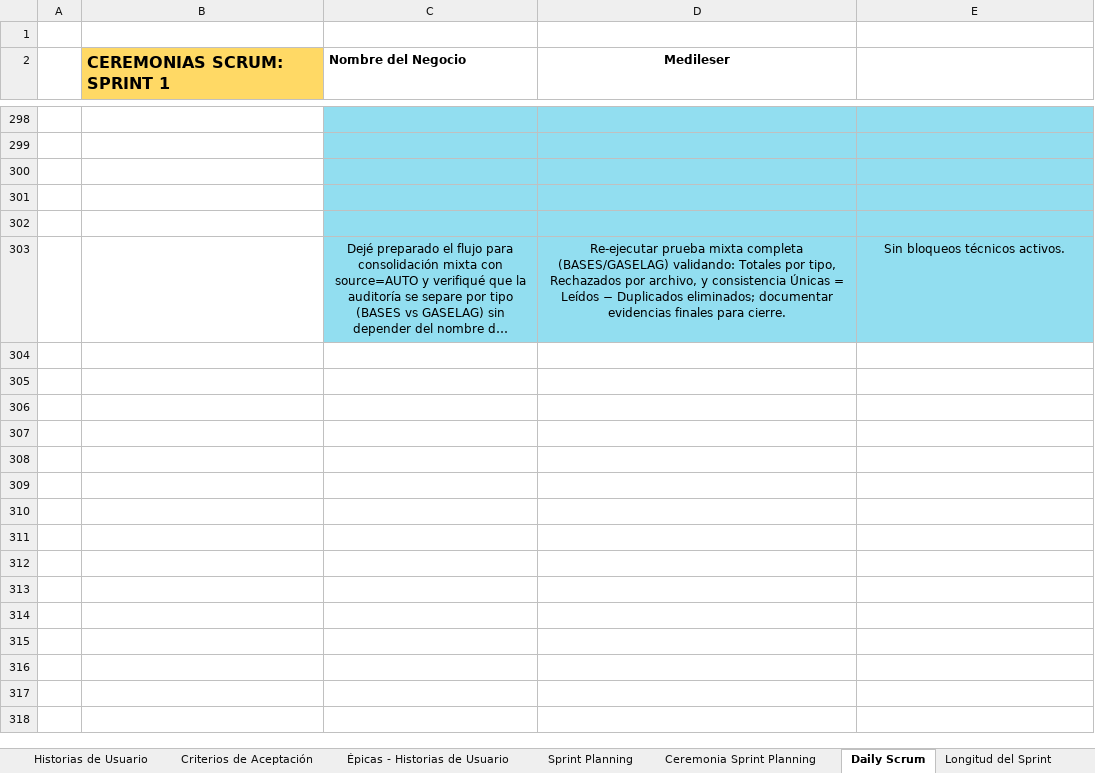
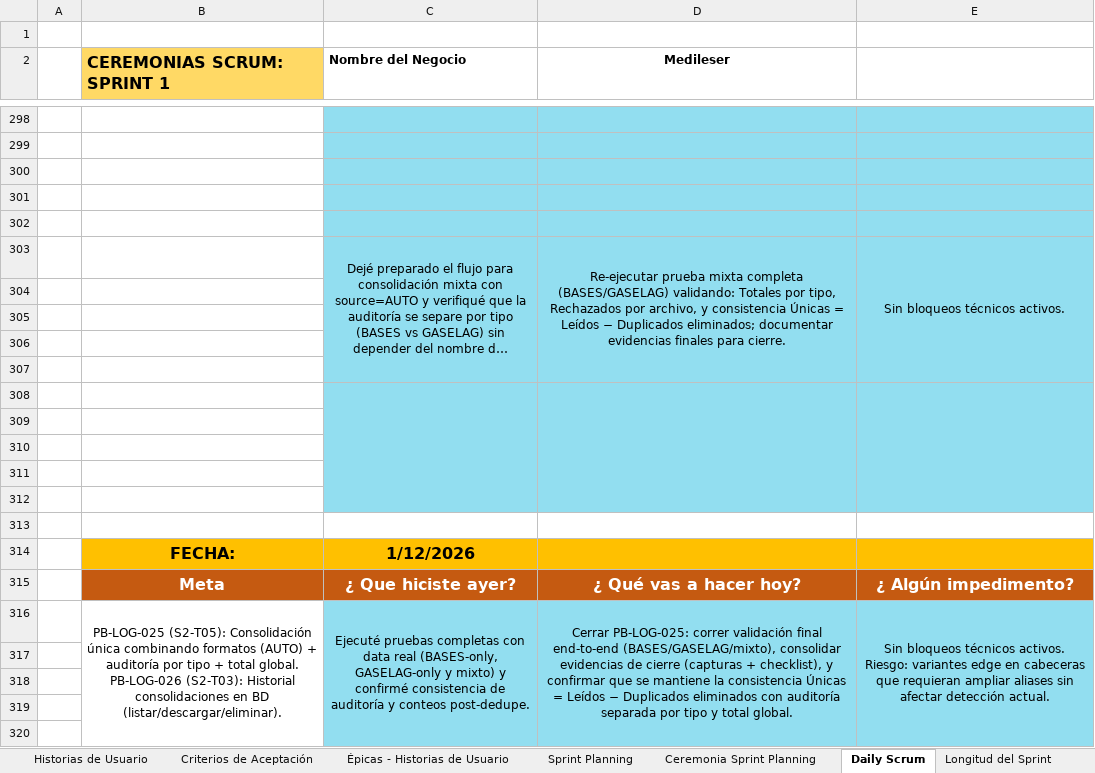
Before and after one commit to kromashop25-source/MEDILESER_APP, an Excel workbook: docs/MEDILESER_APP_BITACORA _SCRUM.xlsx, sheet Daily Scrum, drawn as a sheet; only a part is shown, gaps mark what is left out; long unchanged cells end in …; values as stored, in another font and other column widths than the file's, no borders; charts and pictures not drawn; ↵ is a line break in a cell; the diff covers the shown part only; the diff names each change by its address in the sheet, - before the commit and + after, or states it on an @@ line.

```diff
--- a/docs/MEDILESER_APP_BITACORA _SCRUM.xlsx (sheet Daily Scrum)
+++ b/docs/MEDILESER_APP_BITACORA _SCRUM.xlsx (sheet Daily Scrum)
+C303:C307 merged
+D303:D307 merged
+E303:E307 merged
+row 304: (empty)
+row 305: (empty)
+row 306: (empty)
+row 307: (empty)
+row 308: (empty)
+row 309: (empty)
+row 310: (empty)
+row 311: (empty)
+row 312: (empty)
+row 313: (empty)
+row 314:  | FECHA: | 1/12/2026
+row 315:  | Meta | ¿ Que hiciste ayer? | ¿ Qué vas a hacer hoy? | ¿ Algún impedimento?
+row 316:  | PB-LOG-025 (S2-T05): Consolidación única combinando formatos (AUTO) + auditoría por tipo + total global. ↵ PB-LOG-026 (S2-T03): Historial consolidaciones en BD (listar/descargar/eliminar). | Ejecuté pruebas completas con data real (BASES-only, GASELAG-only y mixto) y confirmé consistencia de auditoría y conteos post-dedupe. | Cerrar PB-LOG-025: correr validación final end-to-end (BASES/GASELAG/mixto), consolidar evidencias de cierre (capturas + checklist), y confirmar que se mantiene la consistencia Únicas = Leídos − Duplicados eliminados con auditoría separada por tipo y total global. | Sin bloqueos técnicos activos. Riesgo: variantes edge en cabeceras que requieran ampliar aliases sin afectar detección actual.
+row 317: (empty)
+row 318: (empty)
+row 319: (empty)
+row 320: (empty)
```
Also changed, not shown: 41 added rows elsewhere in this sheet, sheet Ceremonia Sprint Planning, 6 other files.
